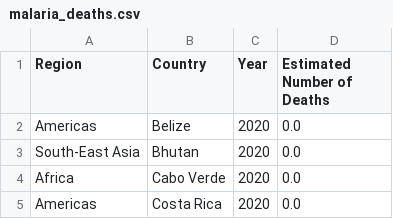
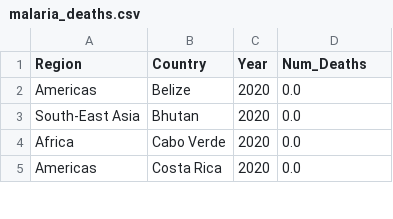
Before and after one commit to joannasantana/project_3, a CSV file: Output/malaria_deaths.csv, drawn as a sheet; only a part is shown.

```diff
--- a/Output/malaria_deaths.csv
+++ b/Output/malaria_deaths.csv
@@ -1,2 +1,2 @@
-Region,Country,Year,Estimated Number of Deaths
+Region,Country,Year,Num_Deaths
 Americas,Belize,2020,0.0
```
Also changed, not shown: Output/malaria_cases.csv, Output/malaria_rate.csv, 3 other files.
